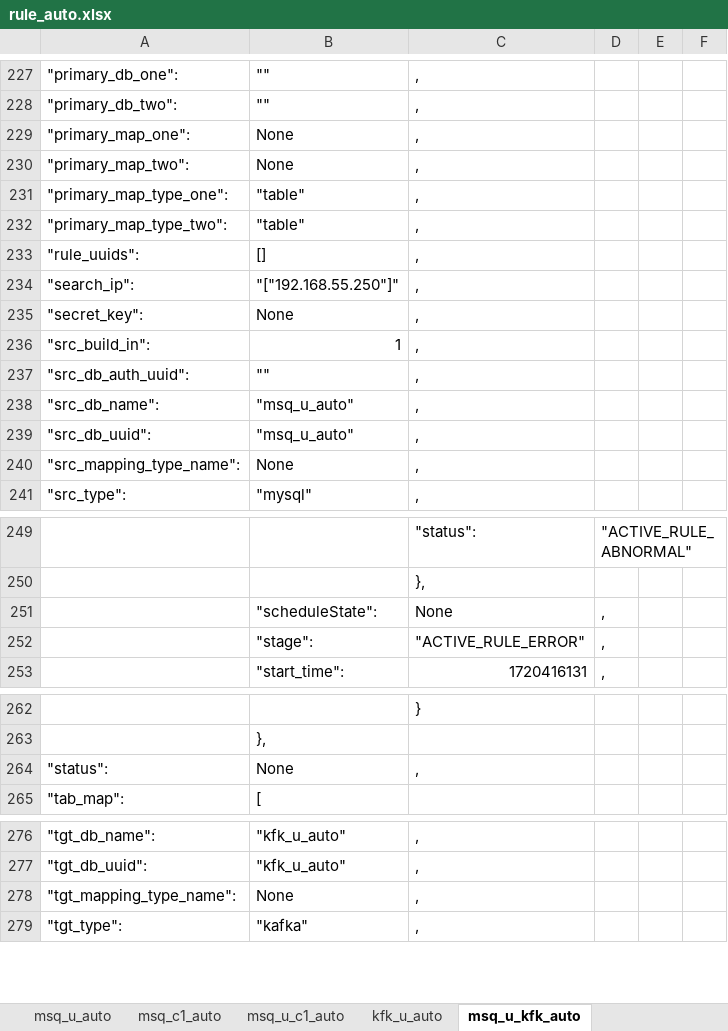
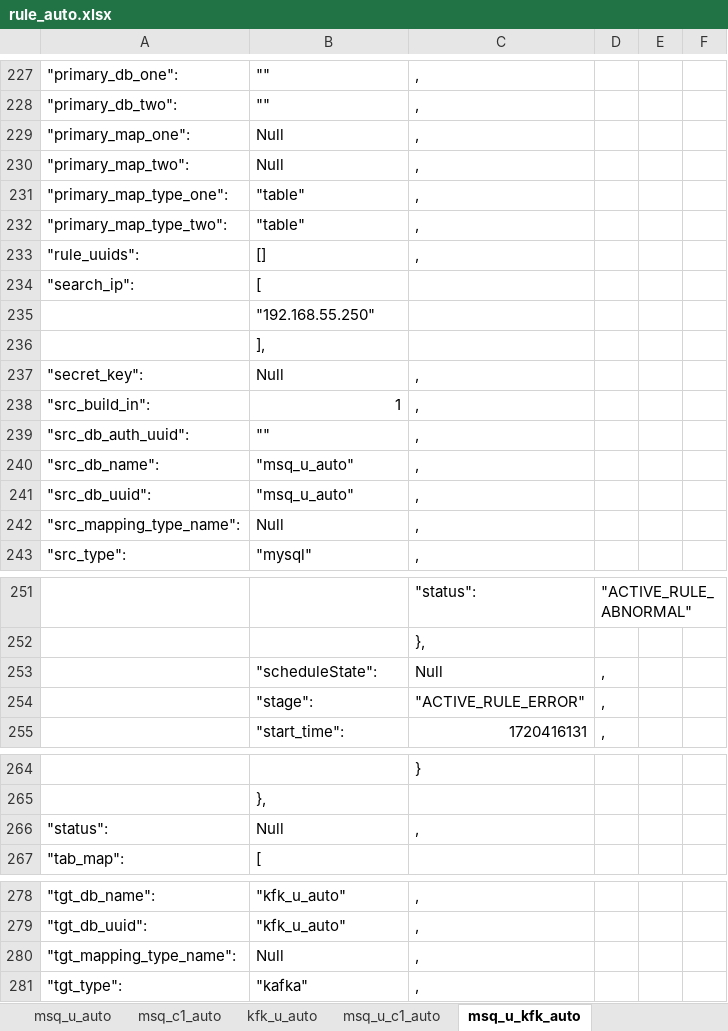
Before and after one commit to sunxiaoou/py, an Excel workbook: i2up/excel/rule_auto.xlsx, sheet msq_u_kfk_auto, drawn as a sheet; only a part is shown, gaps mark what is left out; values as stored, in another font and other column widths than the file's, no cell formats; addresses are those after the commit; the diff names each change by its address in the sheet, - before the commit and + after, or states it on an @@ line.

```diff
--- a/i2up/excel/rule_auto.xlsx (sheet msq_u_kfk_auto)
+++ b/i2up/excel/rule_auto.xlsx (sheet msq_u_kfk_auto)
@@ sheet tab order changed: msq_u_auto | msq_c1_auto | kfk_u_auto | msq_u_c1_auto | msq_u_kfk_auto @@
-B229:B230: None
+B229:B230: Null
-B234: "["192.168.55.250"]"
+B234: [
-C234: ,
+C234: (empty)
+row 235:  | "192.168.55.250"
+row 236:  | ],
-B237: None
+B237: Null
-B242: None
+B242: Null
-C253: None
+C253: Null
-B266: None
+B266: Null
-B280: None
+B280: Null
```
Also changed, not shown: sheet msq_u_c1_auto, sheet kfk_u_auto, sheet msq_u_auto, cell formats.
